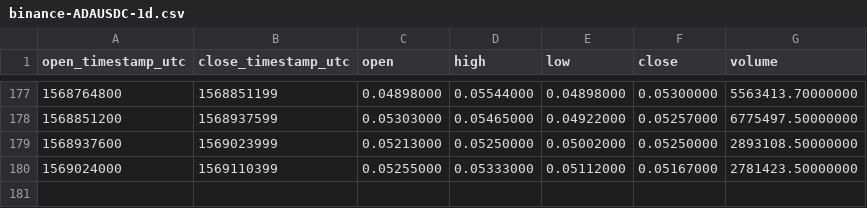
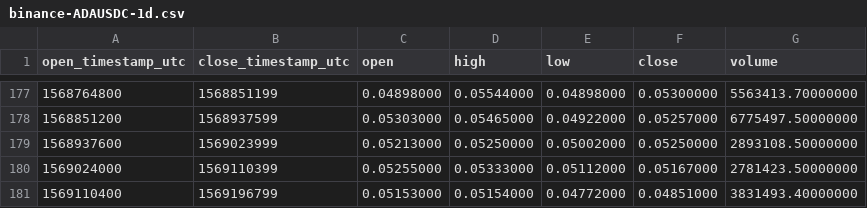
Before and after one commit to cryptobigbro/binance-ADAUSDC, a CSV file: binance-ADAUSDC-1d.csv, drawn as a sheet; only a part is shown, gaps mark what is left out.

```diff
--- a/binance-ADAUSDC-1d.csv
+++ b/binance-ADAUSDC-1d.csv
@@ -180 +180,2 @@ open_timestamp_utc,close_timestamp_utc,open,high,low,close,volume
 1569024000,1569110399,0.05255000,0.05333000,0.05112000,0.05167000,2781423.50000000
+1569110400,1569196799,0.05153000,0.05154000,0.04772000,0.04851000,3831493.40000000
```
Also changed, not shown: binance-ADAUSDC-1h.csv.
